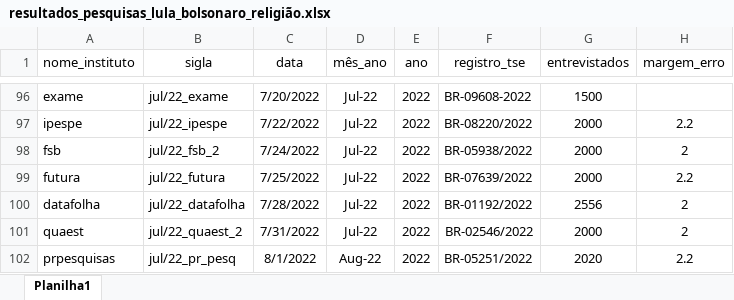
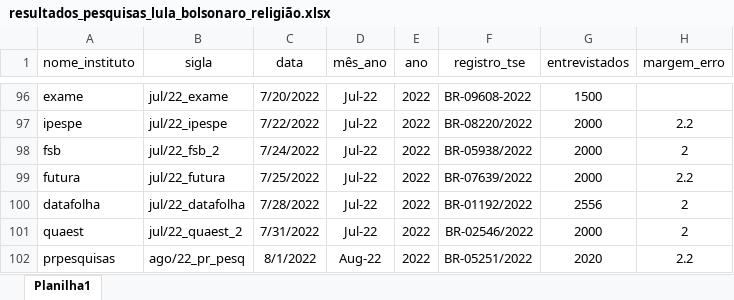
Before and after one commit to andregerardi/app-agregador-pesquisas, an Excel workbook: resultados_pesquisas_lula_bolsonaro_religião.xlsx, sheet Planilha1, drawn as a sheet; only a part is shown, gaps mark what is left out; values as stored, in another font and other column widths than the file's, no borders; the diff names each change by its address in the sheet, - before the commit and + after, or states it on an @@ line.

Commit message:
Add files via upload

```diff
--- a/resultados_pesquisas_lula_bolsonaro_religião.xlsx (sheet Planilha1)
+++ b/resultados_pesquisas_lula_bolsonaro_religião.xlsx (sheet Planilha1)
-B102 (sigla): jul/22_pr_pesq
+B102 (sigla): ago/22_pr_pesq
```
